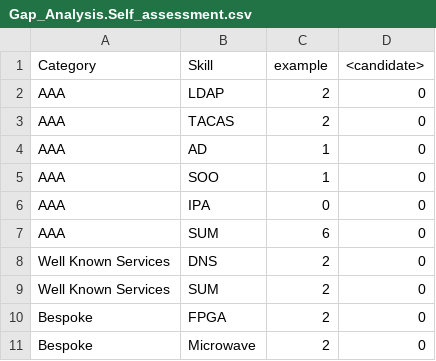
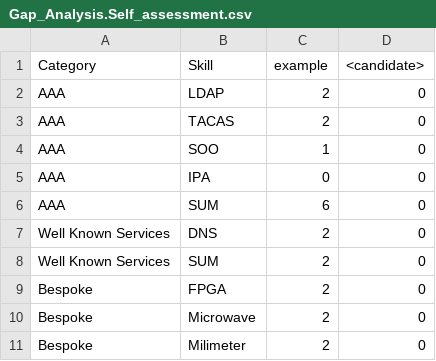
Before and after one commit to Brant-777/DataDownload, a CSV file: Files/Gap_Analysis.Self_assessment.csv, drawn as a sheet; only a part is shown; the shorter side is filled out with more unchanged rows; the diff names each change by its address in the sheet, - before the commit and + after, or states it on an @@ line.

Commit message:
Update Gap_Analysis.Self_assessment.csv

```diff
--- a/Files/Gap_Analysis.Self_assessment.csv
+++ b/Files/Gap_Analysis.Self_assessment.csv
-row 4: AAA | AD | 1 | 0
```
